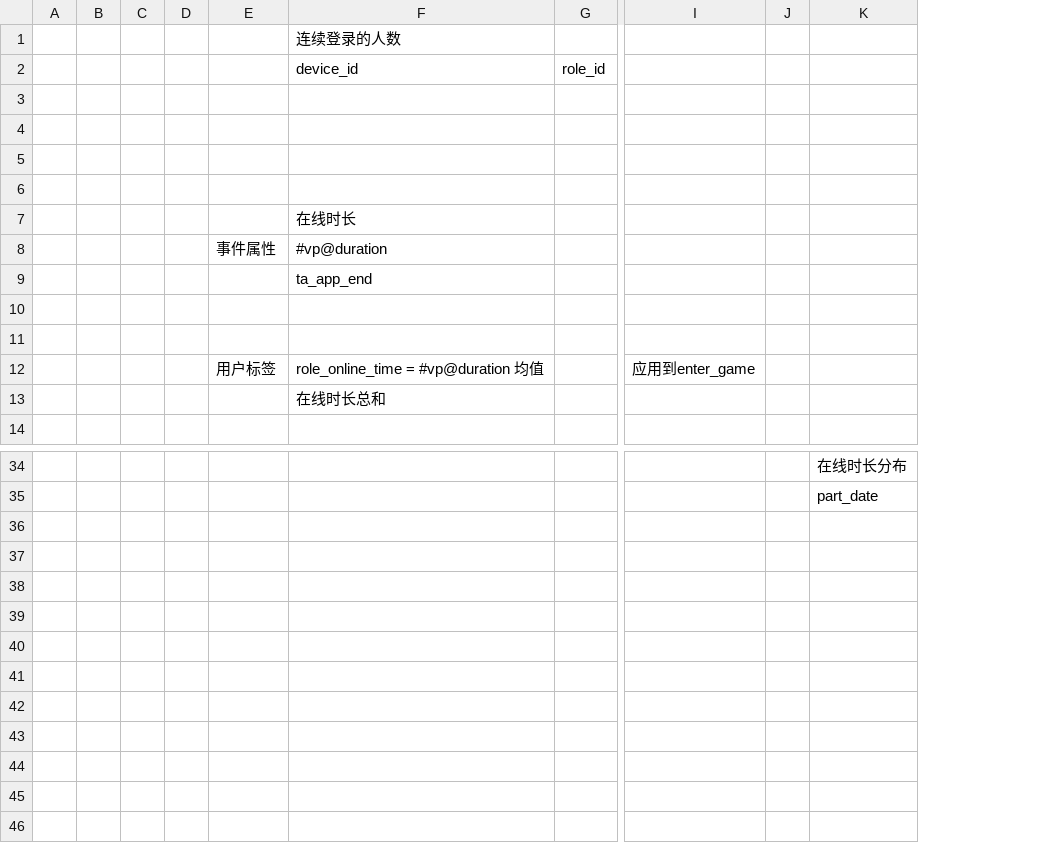
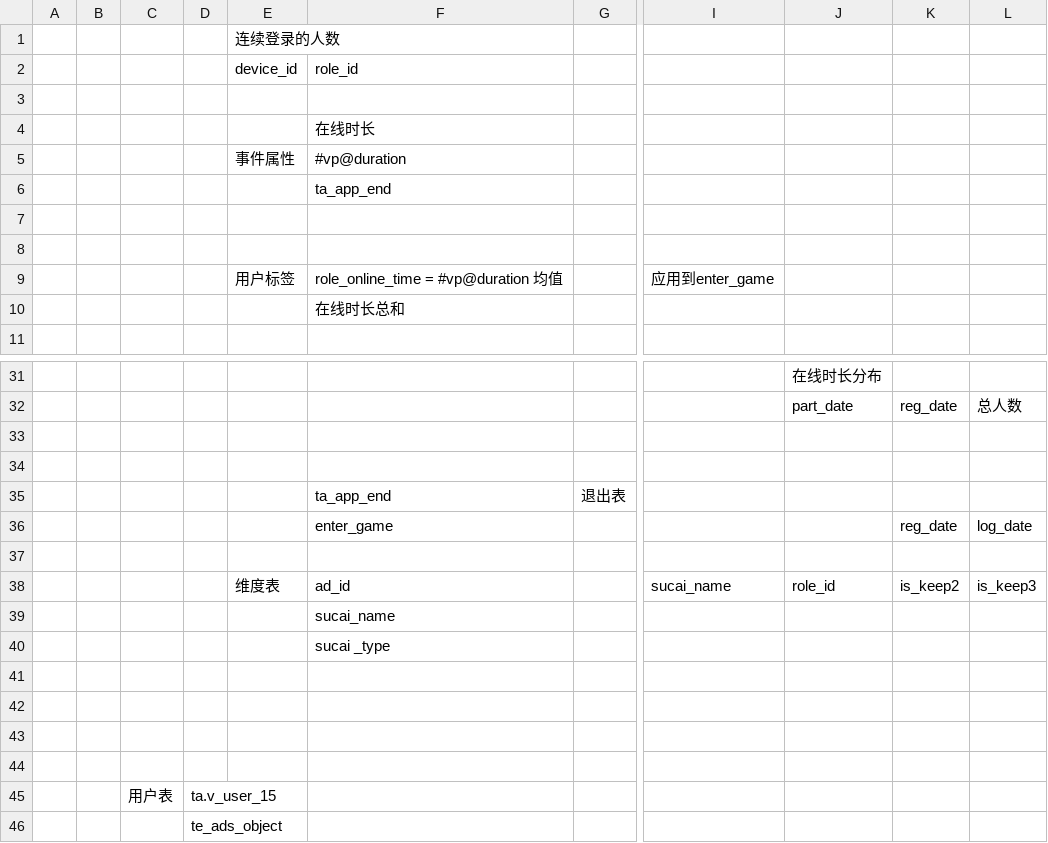
Before and after one commit to cleopatra563/data_sql, a CSV file: normal_check/连续登录的用户.csv, drawn as a sheet; only a part is shown, gaps mark what is left out; removed rows and columns are numbered as before the commit, all else as after; rows hold the shown columns only; the diff names each change by its address in the sheet, - before the commit and + after, or states it on an @@ line.

```diff
--- a/normal_check/连续登录的用户.csv
+++ b/normal_check/连续登录的用户.csv
-column C, empty
-column D, empty
+column C, empty
+column D, empty
-column J, empty
+column K, row 32: reg_date
+column L, row 32: 总人数
-row 1:  |  |  |  |  | 连续登录的人数
-row 2:  |  |  |  |  | device_id | role_id
-E1 (device_id): (empty)
+E1 (device_id): 连续登录的人数
-row 2: (empty)
+row 2:  |  |  |  | device_id | role_id
-row 5: (empty)
+row 35:  |  |  |  |  | ta_app_end | 退出表
+row 36:  |  |  |  |  | enter_game |  |  |  | reg_date | log_date
+row 37: (empty)
+row 38:  |  |  |  | 维度表 | ad_id |  | sucai_name | role_id | is_keep2 | is_keep3
+row 39:  |  |  |  |  | sucai_name
+row 40:  |  |  |  |  | sucai _type
+row 41: (empty)
+row 42: (empty)
+row 43: (empty)
+row 44: (empty)
+row 45:  |  | 用户表 | ta.v_user_15
+row 46:  |  |  | te_ads_object
```
Also changed, not shown: 4 other files.
